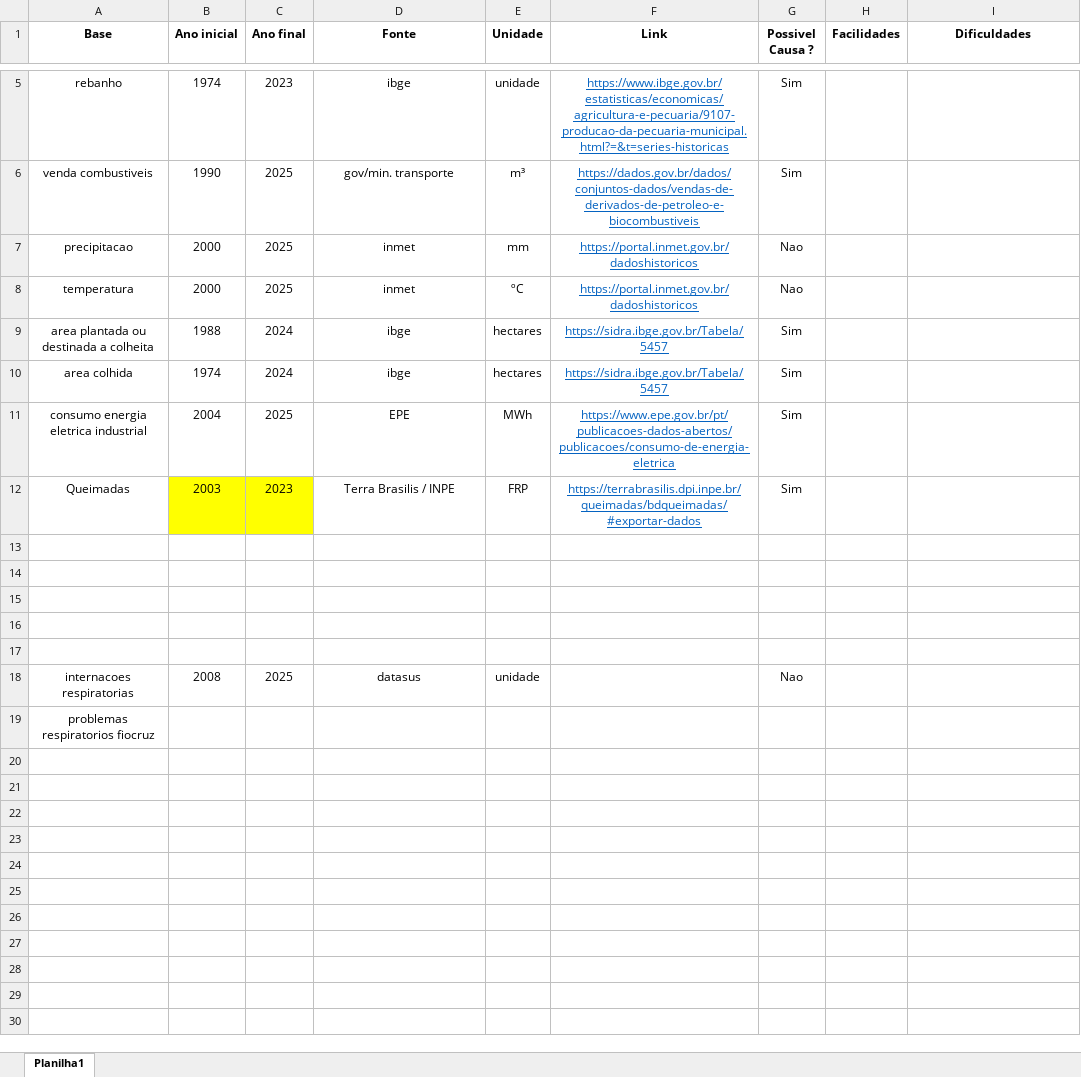
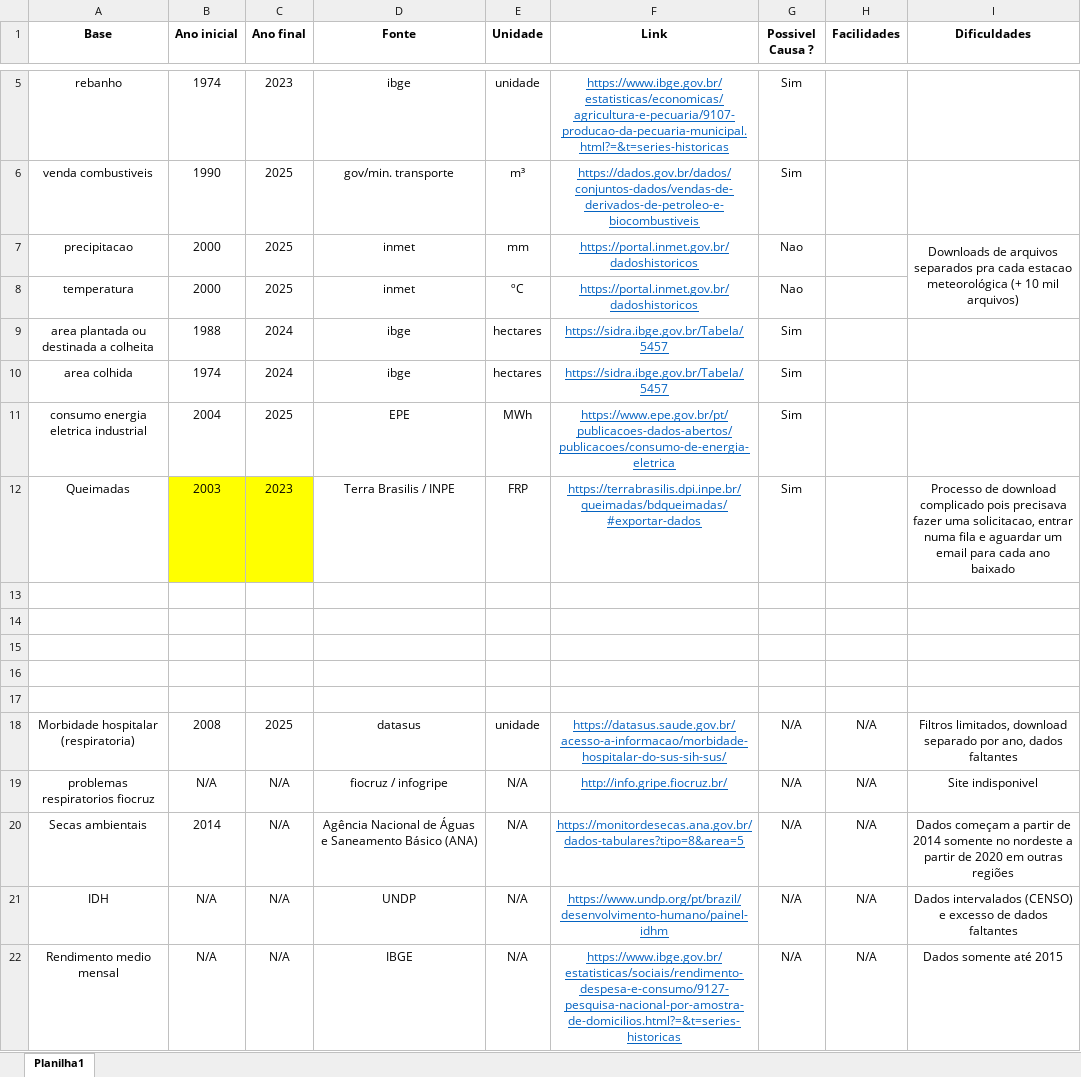
Before and after one commit to lucascapl/tcc-co2, an Excel workbook: bases_levantamento.xlsx, sheet Planilha1, drawn as a sheet; only a part is shown, gaps mark what is left out; values as stored, in another font and other column widths than the file's, no borders; removed rows and columns are numbered as before the commit, all else as after; the diff names each change by its address in the sheet, - before the commit and + after, or states it on an @@ line.

Commit message:
Ajusta recorte para 2004, remove internacoes e adiciona heatmaps

```diff
--- a/bases_levantamento.xlsx (sheet Planilha1)
+++ b/bases_levantamento.xlsx (sheet Planilha1)
-I7 (Dificuldades): (empty)
+I7 (Dificuldades): Downloads de arquivos separados pra cada estacao meteorológica (+ 10 mil arquivos)
+I7:I8 merged
-I12 (Dificuldades): (empty)
+I12 (Dificuldades): Processo de download complicado pois precisava fazer uma solicitacao, entrar numa fila e aguardar um email para cada ano baixado
-row 18: internacoes respiratorias | 2008 | 2025 | datasus | unidade |  | Nao
+row 18: Morbidade hospitalar (respiratoria) | 2008 | 2025 | datasus | unidade | https://datasus.saude.gov.br/acesso-a-informacao/morbidade-hospitalar-do-sus-sih-sus/ | N/A | N/A | Filtros limitados, download separado por ano, dados faltantes
-B19 (Ano inicial): (empty)
+B19 (Ano inicial): N/A
-C19 (Ano final): (empty)
+C19 (Ano final): N/A
-D19 (Fonte): (empty)
+D19 (Fonte): fiocruz / infogripe
-E19 (Unidade): (empty)
+E19 (Unidade): N/A
-F19 (Link): (empty)
+F19 (Link): http://info.gripe.fiocruz.br/
-G19 (Possivel Causa ?): (empty)
+G19 (Possivel Causa ?): N/A
-H19 (Facilidades): (empty)
+H19 (Facilidades): N/A
-I19 (Dificuldades): (empty)
+I19 (Dificuldades): Site indisponivel
+row 20: Secas ambientais | 2014 | N/A | Agência Nacional de Águas e Saneamento Básico (ANA) | N/A | https://monitordesecas.ana.gov.br/dados-tabulares?tipo=8&area=5 | N/A | N/A | Dados começam a partir de 2014 somente no nordeste a partir de 2020 em outras regiões
+row 21: IDH | N/A | N/A | UNDP | N/A | https://www.undp.org/pt/brazil/desenvolvimento-humano/painel-idhm | N/A | N/A | Dados intervalados (CENSO) e excesso de dados faltantes
+row 22: Rendimento medio mensal | N/A | N/A | IBGE | N/A | https://www.ibge.gov.br/estatisticas/sociais/rendimento-despesa-e-consumo/9127-pesquisa-nacional-por-amostra-de-domicilios.html?=&t=series-historicas | N/A | N/A | Dados somente até 2015
```
Also changed, not shown: 5 other files.
